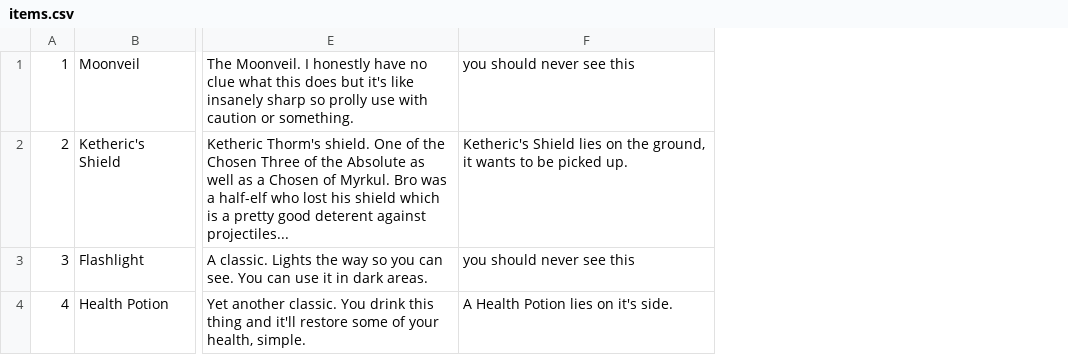
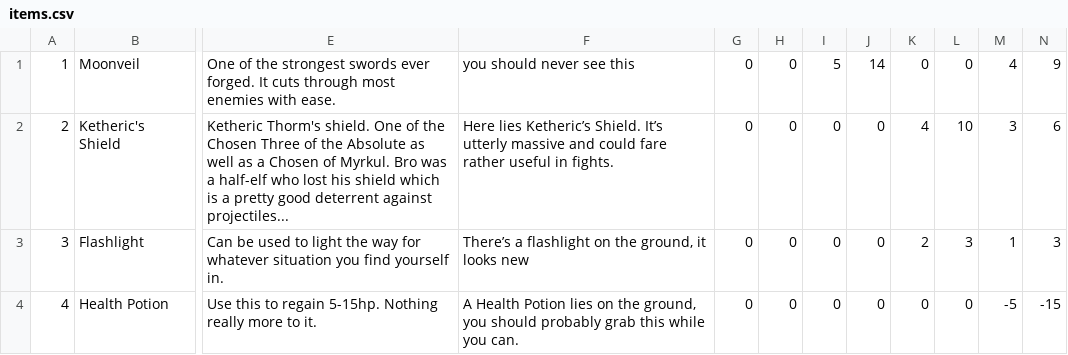
Before and after one commit to cmack6/Apocrypha, a CSV file: CS320_TeamProject/CS320_LibraryExample_Lab06/src/edu/ycp/cs320/booksdb/persist/res/items.csv, drawn as a sheet; only a part is shown, gaps mark what is left out; removed rows and columns are numbered as before the commit, all else as after; the diff names each change by its address in the sheet, - before the commit and + after, or states it on an @@ line.

Commit message:
really big push coming in please test it to make sure i didnt mess anything up
added foundation for combat system, see figma and csvs for reference, we have a couple things to talk about but im cooking in combat trust i have alot of things i wanna implement, also juts be caerfeul DONT FUCKIGN FIGHT ANY NPC YOU WILL GET STUCK WHERE YOU CANT MOVE ANYWHERE SO YOULL HAVE TO DELETE YOUR DB CAUSE YOU WILL ESSENTNIALYL BE SOFTLOCKED BUT IT ONLY HAPPENS AFTER YOU SAVE IN A FIGHT CAUSE THTAS WHEN WE UOPDATE THE POALYER

```diff
--- a/CS320_TeamProject/CS320_LibraryExample_Lab06/src/edu/ycp/cs320/booksdb/persist/res/items.csv
+++ b/CS320_TeamProject/CS320_LibraryExample_Lab06/src/edu/ycp/cs320/booksdb/persist/res/items.csv
-column E, rows 1-4: The Moonveil. I honestly have no clue what this does but it's like insanely sharp so prolly use with caution or something. | Ketheric Thorm's shield. One of the Chosen Three of the Absolute as well as a Chosen of Myrkul. Bro was a half-elf who lost his shield which is a pretty good deterent against projectiles... | A classic. Lights the way so you can see. You can use it in dark areas. | Yet another classic. You drink this thing and it'll restore some of your health, simple.
-column F, rows 1-4: you should never see this | Ketheric's Shield lies on the ground, it wants to be picked up. | you should never see this | A Health Potion lies on it's side.
+column E, rows 1-4: One of the strongest swords ever forged. It cuts through most enemies with ease. | Ketheric Thorm's shield. One of the Chosen Three of the Absolute as well as a Chosen of Myrkul. Bro was a half-elf who lost his shield which is a pretty good deterrent against projectiles... | Can be used to light the way for whatever situation you find yourself in. | Use this to regain 5-15hp. Nothing really more to it.
+column F, rows 1-4: you should never see this | Here lies Ketheric’s Shield. It’s utterly massive and could fare rather useful in fights. | There’s a flashlight on the ground, it looks new | A Health Potion lies on the ground, you should probably grab this while you can.
+column G, rows 1-4: all 0
+column H, rows 1-4: all 0
+column I, rows 1-4: 5 | 0 | 0 | 0
+column J, rows 1-4: 14 | 0 | 0 | 0
+column K, rows 1-4: 0 | 4 | 2 | 0
+column L, rows 1-4: 0 | 10 | 3 | 0
+column M, rows 1-4: 4 | 3 | 1 | -5
+column N, rows 1-4: 9 | 6 | 3 | -15
```
Also changed, not shown: CS320_TeamProject/CS320_LibraryExample_Lab06/src/edu/ycp/cs320/booksdb/persist/res/npcs.csv, 19 other files.
